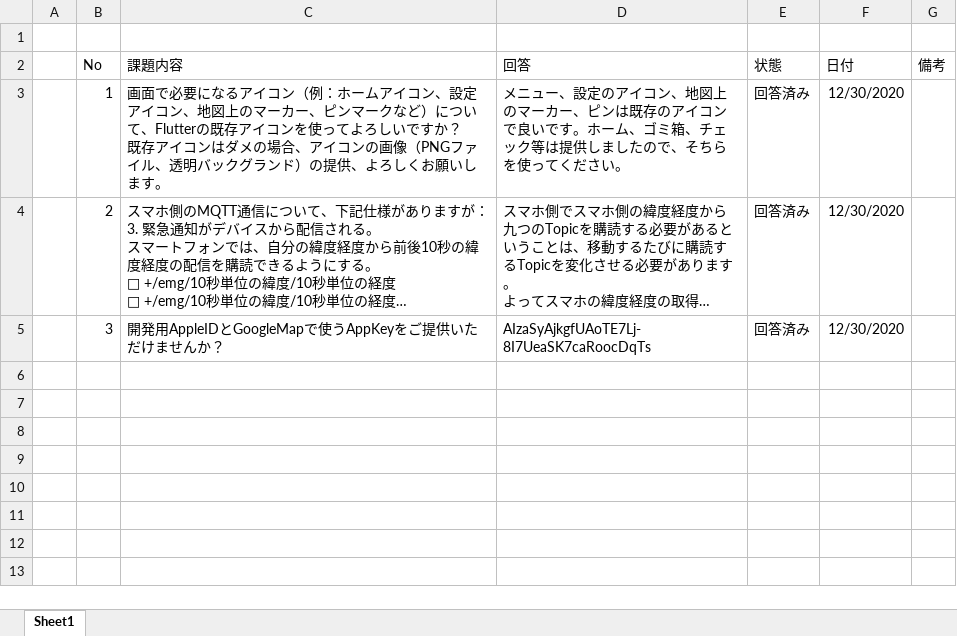
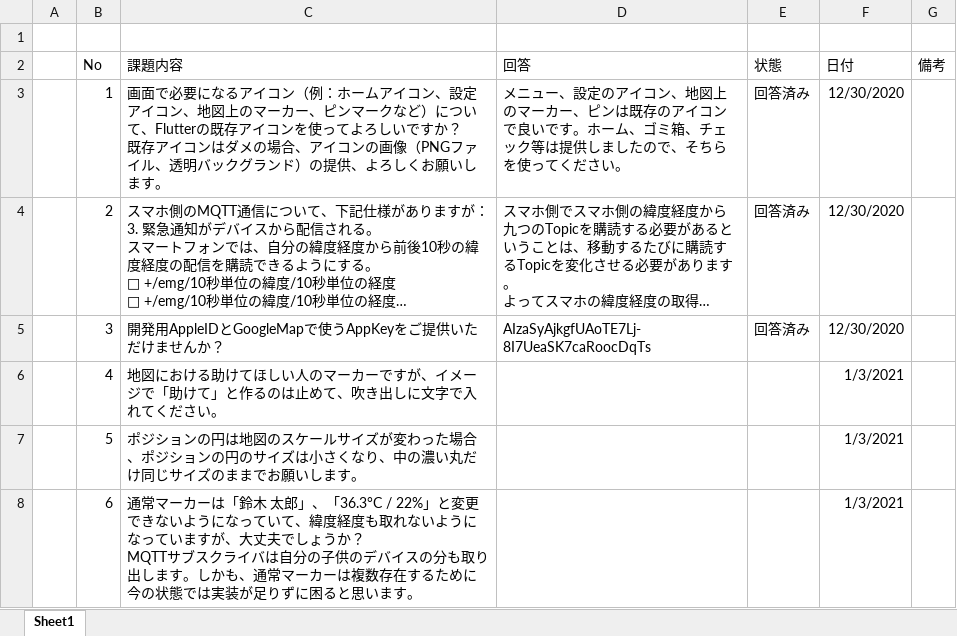
Before and after one commit to giangdolqa/GpsTrackerContactApp, an Excel workbook: 「Gpsトラッカー」課題管理表.xlsx, sheet Sheet1, drawn as a sheet; long unchanged cells end in …; values as stored, in another font and other column widths than the file's, no borders; table styles not drawn; ↵ is a line break in a cell; the diff names each change by its address in the sheet, - before the commit and + after, or states it on an @@ line.

Commit message:
課題を追加

```diff
--- a/「Gpsトラッカー」課題管理表.xlsx (sheet Sheet1)
+++ b/「Gpsトラッカー」課題管理表.xlsx (sheet Sheet1)
+row 6:  | 4 | 地図における助けてほしい人のマーカーですが、イメージで「助けて」と作るのは止めて、吹き出しに文字で入れてください。 |  |  | 1/3/2021
+row 7:  | 5 | ポジションの円は地図のスケールサイズが変わった場合、ポジションの円のサイズは小さくなり、中の濃い丸だけ同じサイズのままでお願いします。 |  |  | 1/3/2021
+row 8:  | 6 | 通常マーカーは「鈴木 太郎」、「36.3°C / 22%」と変更できないようになっていて、緯度経度も取れないようになっていますが、大丈夫でしょうか？ ↵ MQTTサブスクライバは自分の子供のデバイスの分も取り出します。しかも、通常マーカーは複数存在するために今の状態では実装が足りずに困ると思います。 |  |  | 1/3/2021
```
